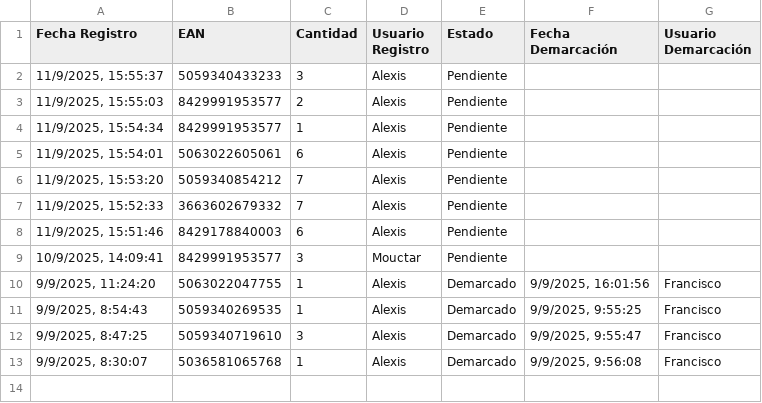
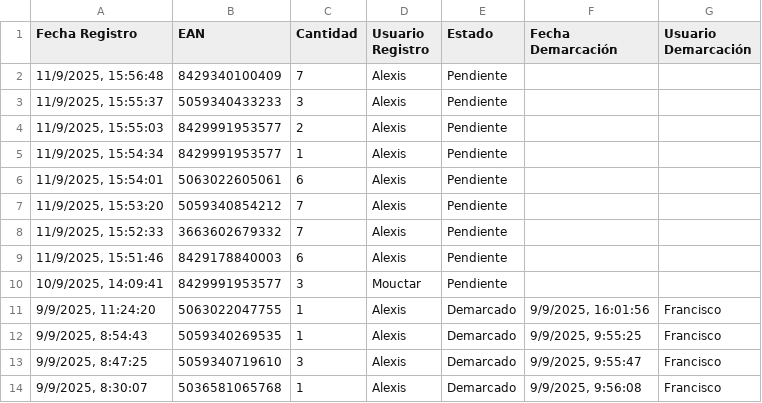
Before and after one commit to alexiscamero/buscador_ceramica, a CSV file: data/demarca.csv, drawn as a sheet.

Commit message:
Actualización automática - Alexis - 11/9/2025, 15:58:11

```diff
--- a/data/demarca.csv
+++ b/data/demarca.csv
@@ -1,2 +1,3 @@
 Fecha Registro,EAN,Cantidad,Usuario Registro,Estado,Fecha Demarcación,Usuario Demarcación
+"11/9/2025, 15:56:48","8429340100409","7","Alexis","Pendiente","",""
 "11/9/2025, 15:55:37","5059340433233","3","Alexis","Pendiente","",""
```
